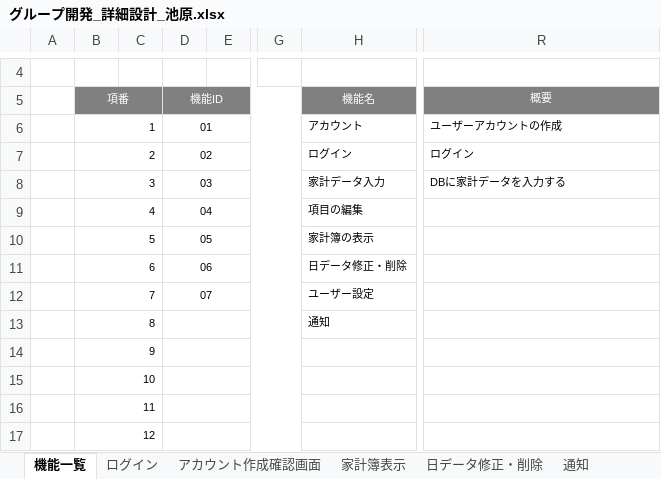
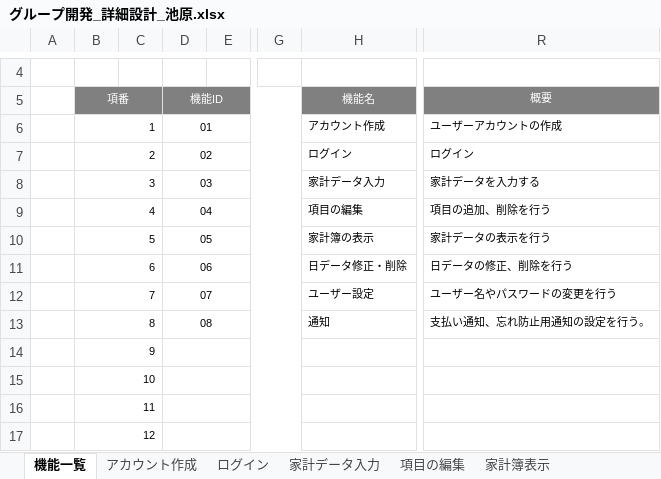
Before and after one commit to ShunjiYamamoto/groupA, an Excel workbook: 詳細設計/グループ開発_詳細設計_池原.xlsx, sheet 機能一覧, drawn as a sheet; only a part is shown, gaps mark what is left out; values as stored, in another font and other column widths than the file's, no borders; the diff names each change by its address in the sheet, - before the commit and + after, or states it on an @@ line.

```diff
--- a/詳細設計/グループ開発_詳細設計_池原.xlsx (sheet 機能一覧)
+++ b/詳細設計/グループ開発_詳細設計_池原.xlsx (sheet 機能一覧)
-sheet tab: アカウント作成確認画面
+sheet tab: アカウント作成
+sheet tab: 家計データ入力
-H6 (機能名): アカウント
+H6 (機能名): アカウント作成
-R8 (概要): DBに家計データを入力する
+R8 (概要): 家計データを入力する
-R9 (概要): (empty)
+R9 (概要): 項目の追加、削除を行う
-R10 (概要): (empty)
+R10 (概要): 家計データの表示を行う
-R11 (概要): (empty)
+R11 (概要): 日データの修正、削除を行う
-R12 (概要): (empty)
+R12 (概要): ユーザー名やパスワードの変更を行う
-D13 (機能ID): (empty)
+D13 (機能ID): 08
-R13 (概要): (empty)
+R13 (概要): 支払い通知、忘れ防止用通知の設定を行う。
```
Also changed, not shown: sheet ログイン, other sheet tabs, charts or pictures.
